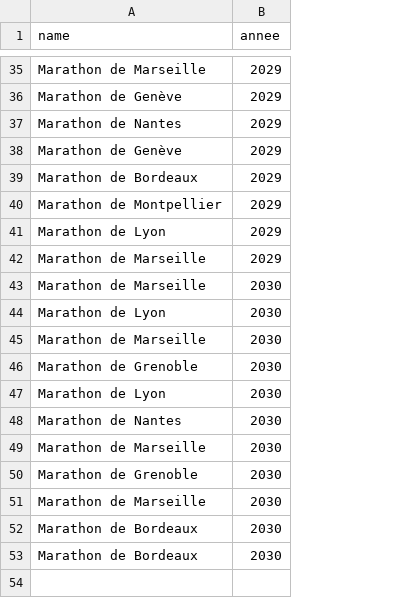
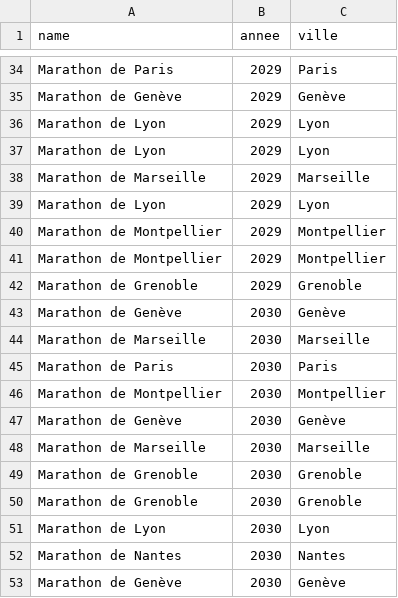
Before and after one commit to canopee-europe/data_analysis, a CSV file: ActiveCrew/events.csv, drawn as a sheet; only a part is shown, gaps mark what is left out; removed rows and columns are numbered as before the commit, all else as after; the diff covers the shown part only; the diff names each change by its address in the sheet, - before the commit and + after, or states it on an @@ line.

```diff
--- a/ActiveCrew/events.csv
+++ b/ActiveCrew/events.csv
+column C (ville), rows 34-38: Paris | Genève | Lyon | Lyon | Marseille; row 44: Marseille; rows 47-48: Genève | Marseille; rows 50-53: Grenoble | Lyon | Nantes | Genève
-A34 (name): Marathon de Marseille
+A34 (name): Marathon de Paris
@@ row 37 moved to row 33: Marathon de Nantes @@
-row 38: Marathon de Genève | 2029
-A36 (name): Marathon de Bordeaux
+A36 (name): Marathon de Lyon
+row 39: Marathon de Lyon | 2029 | Lyon
@@ row 34 moved to row 40: Marathon de Montpellier @@
@@ row 40 moved to row 41: Marathon de Montpellier @@
+row 42: Marathon de Grenoble | 2029 | Grenoble
+row 43: Marathon de Genève | 2030 | Genève
+row 45: Marathon de Paris | 2030 | Paris
+row 46: Marathon de Montpellier | 2030 | Montpellier
-A47 (name): Marathon de Lyon
+A47 (name): Marathon de Genève
+row 49: Marathon de Grenoble | 2030 | Grenoble
-row 49: Marathon de Marseille | 2030
-A53 (name): Marathon de Grenoble
+A53 (name): Marathon de Genève
-row 51: Marathon de Marseille | 2030
-row 52: Marathon de Bordeaux | 2030
-row 53: Marathon de Bordeaux | 2030
```
Also changed, not shown: 9 added rows, 10 removed rows, 2 moved rows and 6 edited cells elsewhere in this file, 3 other files.
